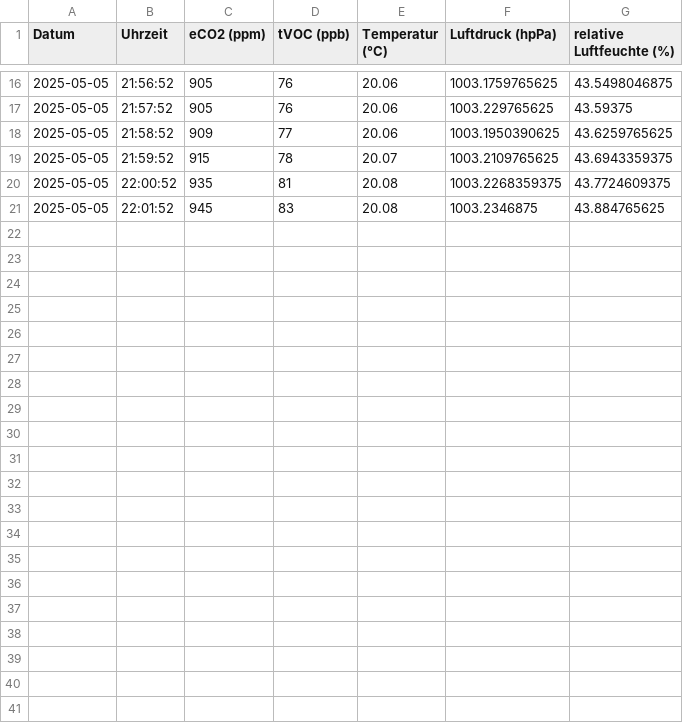
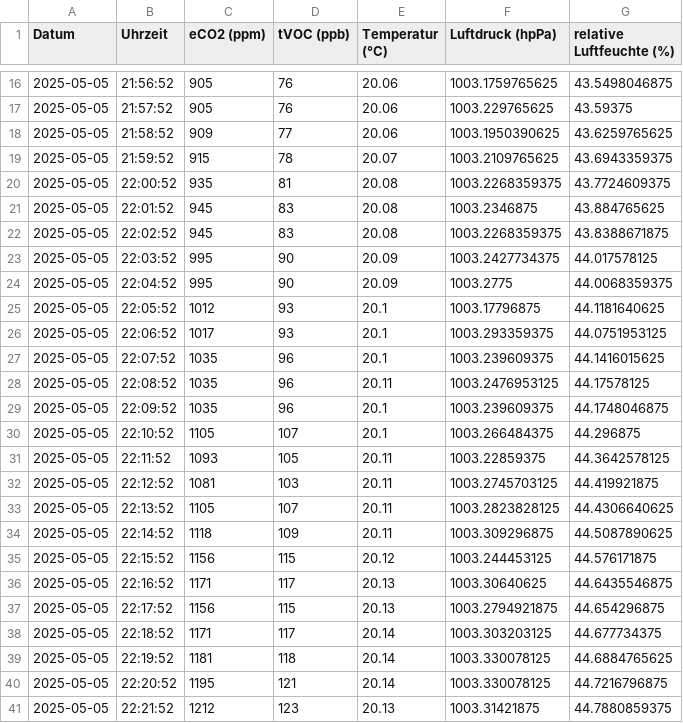
Before and after one commit to A-fsn/CO2_Data, a CSV file: airq02_data_2025_KW19.csv, drawn as a sheet; only a part is shown, gaps mark what is left out; the diff names each change by its address in the sheet, - before the commit and + after, or states it on an @@ line.

Commit message:
2025-05-05_22:37

```diff
--- a/airq02_data_2025_KW19.csv
+++ b/airq02_data_2025_KW19.csv
+row 22: 2025-05-05 | 22:02:52 | 945 | 83 | 20.08 | 1003.2268359375 | 43.8388671875
+row 23: 2025-05-05 | 22:03:52 | 995 | 90 | 20.09 | 1003.2427734375 | 44.017578125
+row 24: 2025-05-05 | 22:04:52 | 995 | 90 | 20.09 | 1003.2775 | 44.0068359375
+row 25: 2025-05-05 | 22:05:52 | 1012 | 93 | 20.1 | 1003.17796875 | 44.1181640625
+row 26: 2025-05-05 | 22:06:52 | 1017 | 93 | 20.1 | 1003.293359375 | 44.0751953125
+row 27: 2025-05-05 | 22:07:52 | 1035 | 96 | 20.1 | 1003.239609375 | 44.1416015625
+row 28: 2025-05-05 | 22:08:52 | 1035 | 96 | 20.11 | 1003.2476953125 | 44.17578125
+row 29: 2025-05-05 | 22:09:52 | 1035 | 96 | 20.1 | 1003.239609375 | 44.1748046875
+row 30: 2025-05-05 | 22:10:52 | 1105 | 107 | 20.1 | 1003.266484375 | 44.296875
+row 31: 2025-05-05 | 22:11:52 | 1093 | 105 | 20.11 | 1003.22859375 | 44.3642578125
+row 32: 2025-05-05 | 22:12:52 | 1081 | 103 | 20.11 | 1003.2745703125 | 44.419921875
+row 33: 2025-05-05 | 22:13:52 | 1105 | 107 | 20.11 | 1003.2823828125 | 44.4306640625
+row 34: 2025-05-05 | 22:14:52 | 1118 | 109 | 20.11 | 1003.309296875 | 44.5087890625
+row 35: 2025-05-05 | 22:15:52 | 1156 | 115 | 20.12 | 1003.244453125 | 44.576171875
+row 36: 2025-05-05 | 22:16:52 | 1171 | 117 | 20.13 | 1003.30640625 | 44.6435546875
+row 37: 2025-05-05 | 22:17:52 | 1156 | 115 | 20.13 | 1003.2794921875 | 44.654296875
+row 38: 2025-05-05 | 22:18:52 | 1171 | 117 | 20.14 | 1003.303203125 | 44.677734375
+row 39: 2025-05-05 | 22:19:52 | 1181 | 118 | 20.14 | 1003.330078125 | 44.6884765625
+row 40: 2025-05-05 | 22:20:52 | 1195 | 121 | 20.14 | 1003.330078125 | 44.7216796875
+row 41: 2025-05-05 | 22:21:52 | 1212 | 123 | 20.13 | 1003.31421875 | 44.7880859375
```
